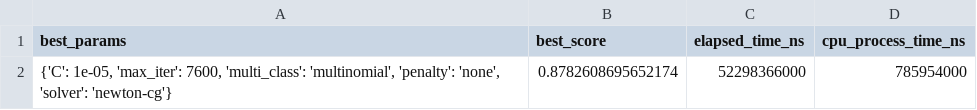
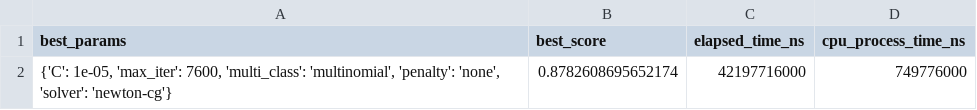
Before and after one commit to jeffcav/face-recog, a CSV file: results/LR_compressed_best_result.csv, drawn as a sheet.

Commit message:
Add csv result

```diff
--- a/results/LR_compressed_best_result.csv
+++ b/results/LR_compressed_best_result.csv
@@ -1,2 +1,2 @@
 best_params,best_score,elapsed_time_ns,cpu_process_time_ns
-"{'C': 1e-05, 'max_iter': 7600, 'multi_class': 'multinomial', 'penalty': 'none', 'solver': 'newton-cg'}",0.8782608695652174,52298366000,785954000
+"{'C': 1e-05, 'max_iter': 7600, 'multi_class': 'multinomial', 'penalty': 'none', 'solver': 'newton-cg'}",0.8782608695652174,42197716000,749776000
```
Also changed, not shown: 5 other files.
